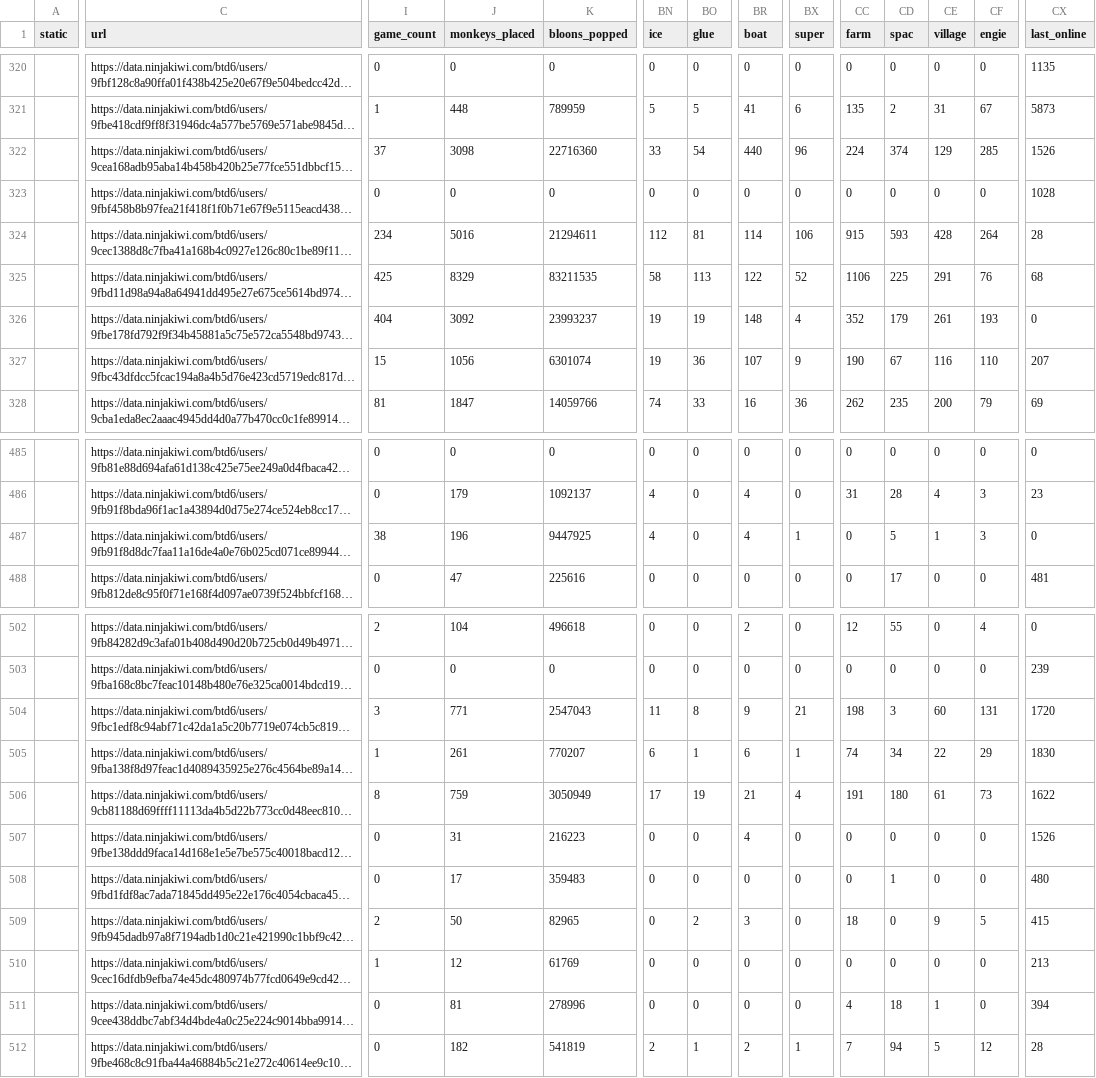
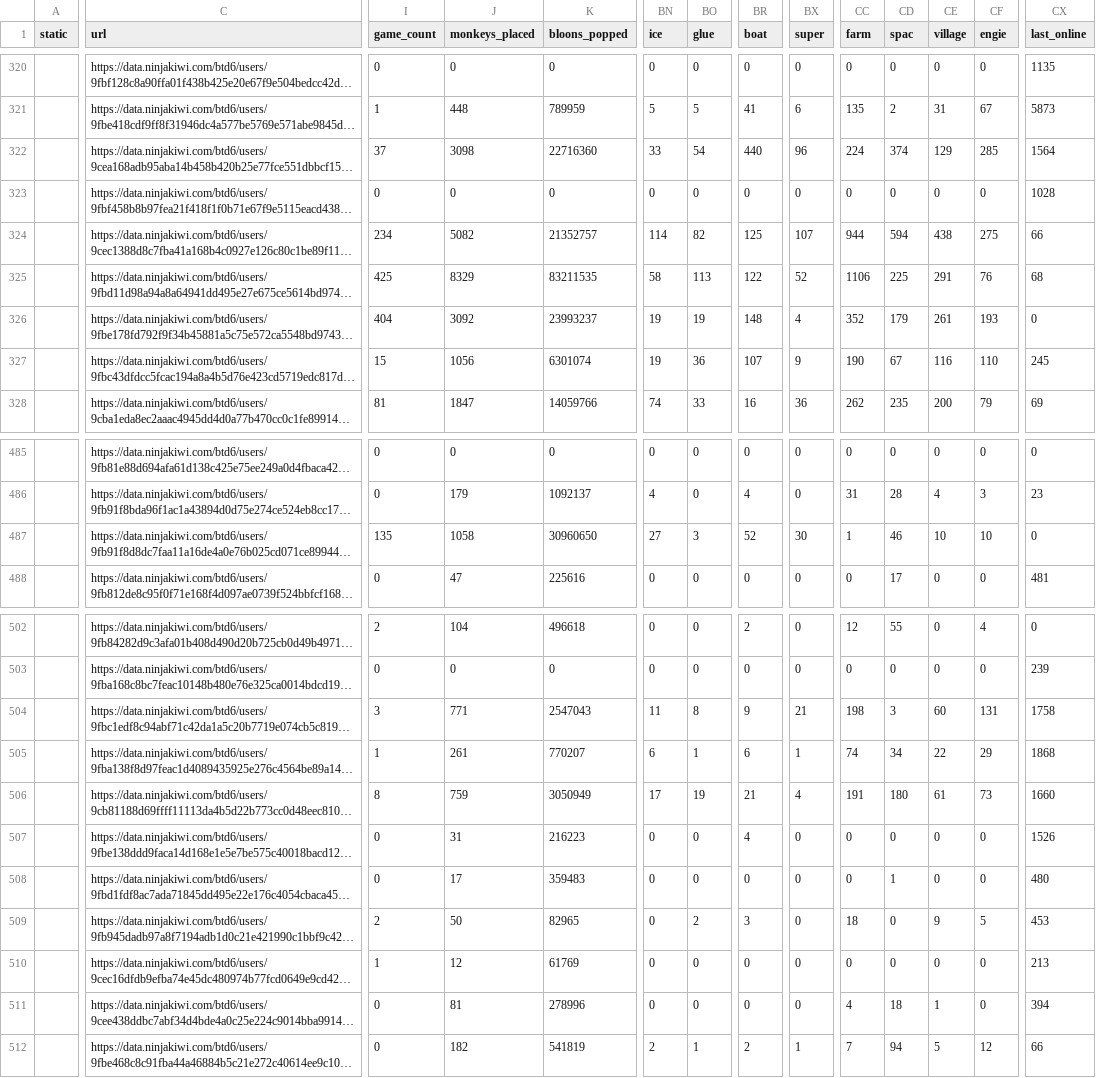
Before and after one commit to ducanup01/btd6boss, a CSV file: boss_elite_info.csv, drawn as a sheet; only a part is shown, gaps mark what is left out; long unchanged cells end in …; the diff covers the shown part only; the diff names each change by its address in the sheet, - before the commit and + after, or states it on an @@ line.

Commit message:
automatic updater

```diff
--- a/boss_elite_info.csv
+++ b/boss_elite_info.csv
-CX322 (last_online): 1526
+CX322 (last_online): 1564
-J324 (monkeys_placed): 5016
+J324 (monkeys_placed): 5082
-K324 (bloons_popped): 21294611
+K324 (bloons_popped): 21352757
-BN324 (ice): 112
+BN324 (ice): 114
-BO324 (glue): 81
+BO324 (glue): 82
-BR324 (boat): 114
+BR324 (boat): 125
-BX324 (super): 106
+BX324 (super): 107
-CC324 (farm): 915
+CC324 (farm): 944
-CD324 (spac): 593
+CD324 (spac): 594
-CE324 (village): 428
+CE324 (village): 438
-CF324 (engie): 264
+CF324 (engie): 275
-CX324 (last_online): 28
+CX324 (last_online): 66
-CX327 (last_online): 207
+CX327 (last_online): 245
-I487 (game_count): 38
+I487 (game_count): 135
-J487 (monkeys_placed): 196
+J487 (monkeys_placed): 1058
-K487 (bloons_popped): 9447925
+K487 (bloons_popped): 30960650
-BN487 (ice): 4
+BN487 (ice): 27
-BO487 (glue): 0
+BO487 (glue): 3
-BR487 (boat): 4
+BR487 (boat): 52
-BX487 (super): 1
+BX487 (super): 30
-CC487 (farm): 0
+CC487 (farm): 1
-CD487 (spac): 5
+CD487 (spac): 46
-CE487 (village): 1
+CE487 (village): 10
-CF487 (engie): 3
+CF487 (engie): 10
-CX504 (last_online): 1720
+CX504 (last_online): 1758
-CX505 (last_online): 1830
+CX505 (last_online): 1868
-CX506 (last_online): 1622
+CX506 (last_online): 1660
-CX509 (last_online): 415
+CX509 (last_online): 453
-CX512 (last_online): 28
+CX512 (last_online): 66
```
Also changed, not shown: 69 edited cells elsewhere in this file, boss_info.csv.
